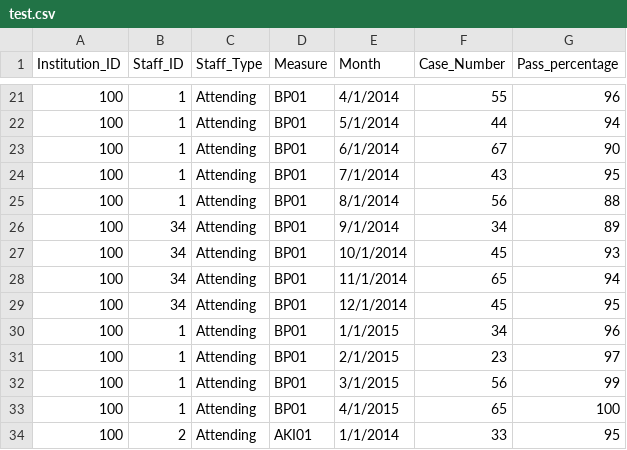
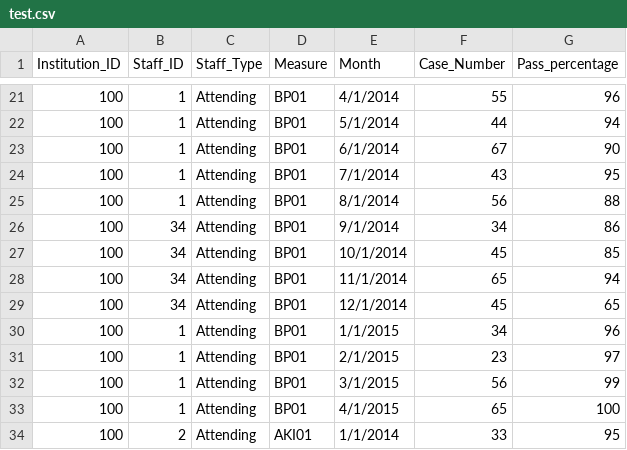
Before and after one commit to phbarris/SPC, a CSV file: test.csv, drawn as a sheet; only a part is shown, gaps mark what is left out.

```diff
--- a/test.csv
+++ b/test.csv
@@ -25,6 +25,6 @@ Institution_ID,Staff_ID,Staff_Type,Measure,Month,Case_Number,Pass_percentage
 100,1,Attending,BP01,8/1/2014,56,88
-100,34,Attending,BP01,9/1/2014,34,89
-100,34,Attending,BP01,10/1/2014,45,93
+100,34,Attending,BP01,9/1/2014,34,86
+100,34,Attending,BP01,10/1/2014,45,85
 100,34,Attending,BP01,11/1/2014,65,94
-100,34,Attending,BP01,12/1/2014,45,95
+100,34,Attending,BP01,12/1/2014,45,65
 100,1,Attending,BP01,1/1/2015,34,96
```
Also changed, not shown: 2 other files.
